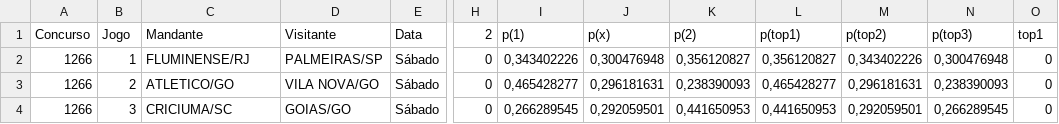
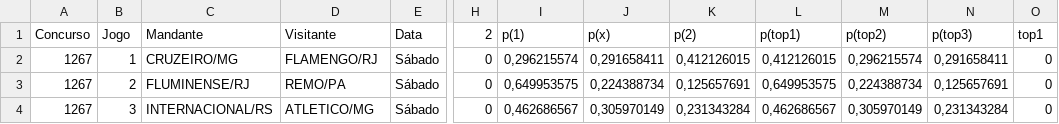
Before and after one commit to marcosvilhena87/loteca-8s-6d-0t-10-5-5, a CSV file: data/proximo_concurso.csv, drawn as a sheet; only a part is shown, gaps mark what is left out; the diff covers the shown part only; the diff names each change by its address in the sheet, - before the commit and + after, or states it on an @@ line.

```diff
--- a/data/proximo_concurso.csv
+++ b/data/proximo_concurso.csv
-A2:A4 (Concurso): 1266
+A2:A4 (Concurso): 1267
-C2 (Mandante): FLUMINENSE/RJ
+C2 (Mandante): CRUZEIRO/MG
-D2 (Visitante): PALMEIRAS/SP
+D2 (Visitante): FLAMENGO/RJ
-I2 (p(1)): 0,343402226
+I2 (p(1)): 0,296215574
-J2 (p(x)): 0,300476948
+J2 (p(x)): 0,291658411
-K2 (p(2)): 0,356120827
+K2 (p(2)): 0,412126015
-L2 (p(top1)): 0,356120827
+L2 (p(top1)): 0,412126015
-M2 (p(top2)): 0,343402226
+M2 (p(top2)): 0,296215574
-N2 (p(top3)): 0,300476948
+N2 (p(top3)): 0,291658411
-C3 (Mandante): ATLETICO/GO
+C3 (Mandante): FLUMINENSE/RJ
-D3 (Visitante): VILA NOVA/GO
+D3 (Visitante): REMO/PA
-I3 (p(1)): 0,465428277
+I3 (p(1)): 0,649953575
-J3 (p(x)): 0,296181631
+J3 (p(x)): 0,224388734
-K3 (p(2)): 0,238390093
+K3 (p(2)): 0,125657691
-L3 (p(top1)): 0,465428277
+L3 (p(top1)): 0,649953575
-M3 (p(top2)): 0,296181631
+M3 (p(top2)): 0,224388734
-N3 (p(top3)): 0,238390093
+N3 (p(top3)): 0,125657691
-C4 (Mandante): CRICIUMA/SC
+C4 (Mandante): INTERNACIONAL/RS
-D4 (Visitante): GOIAS/GO
+D4 (Visitante): ATLETICO/MG
-I4 (p(1)): 0,266289545
+I4 (p(1)): 0,462686567
-J4 (p(x)): 0,292059501
+J4 (p(x)): 0,305970149
-K4 (p(2)): 0,441650953
+K4 (p(2)): 0,231343284
-L4 (p(top1)): 0,441650953
+L4 (p(top1)): 0,462686567
-M4 (p(top2)): 0,292059501
+M4 (p(top2)): 0,305970149
-N4 (p(top3)): 0,266289545
+N4 (p(top3)): 0,231343284
```
Also changed, not shown: 98 edited cells elsewhere in this file, data/concursos_anteriores.csv.
